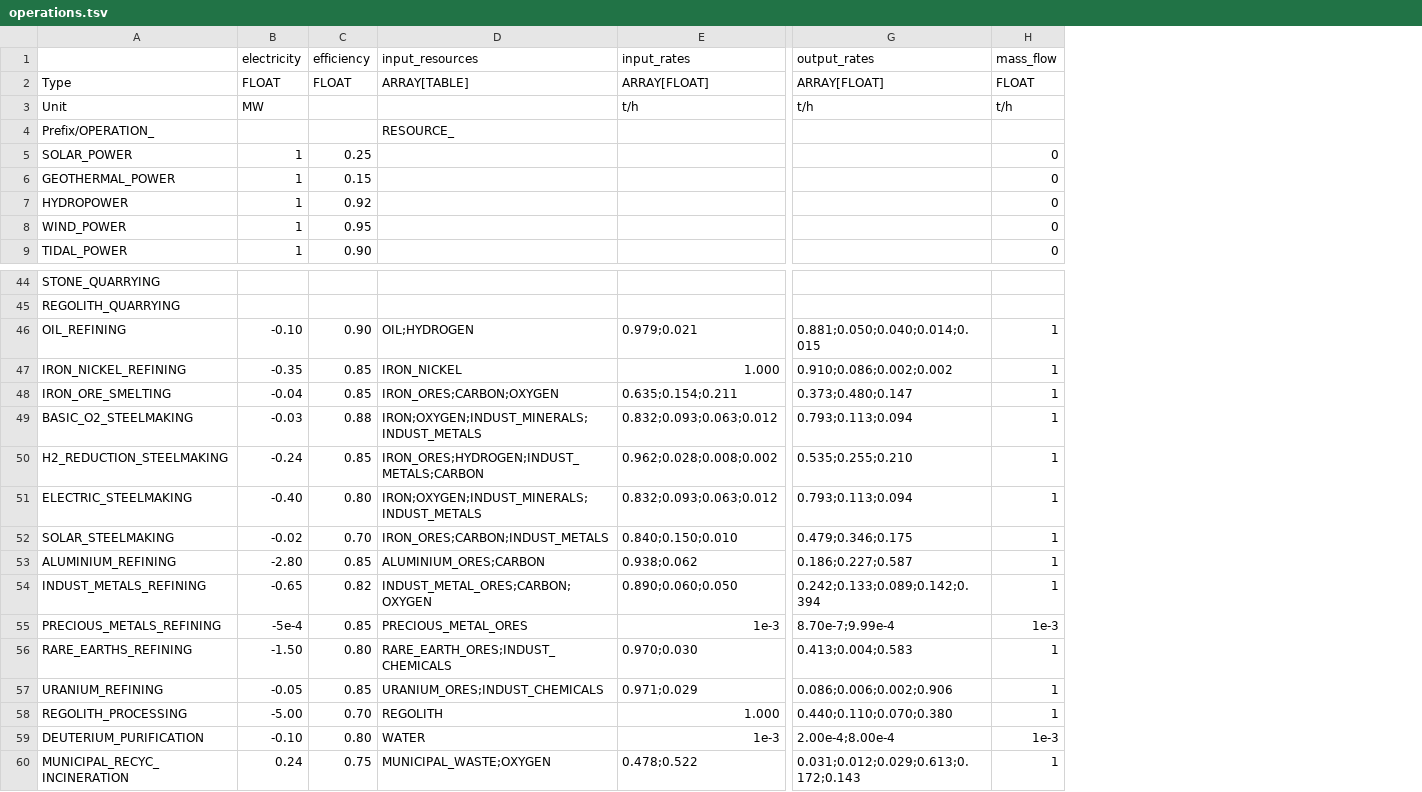
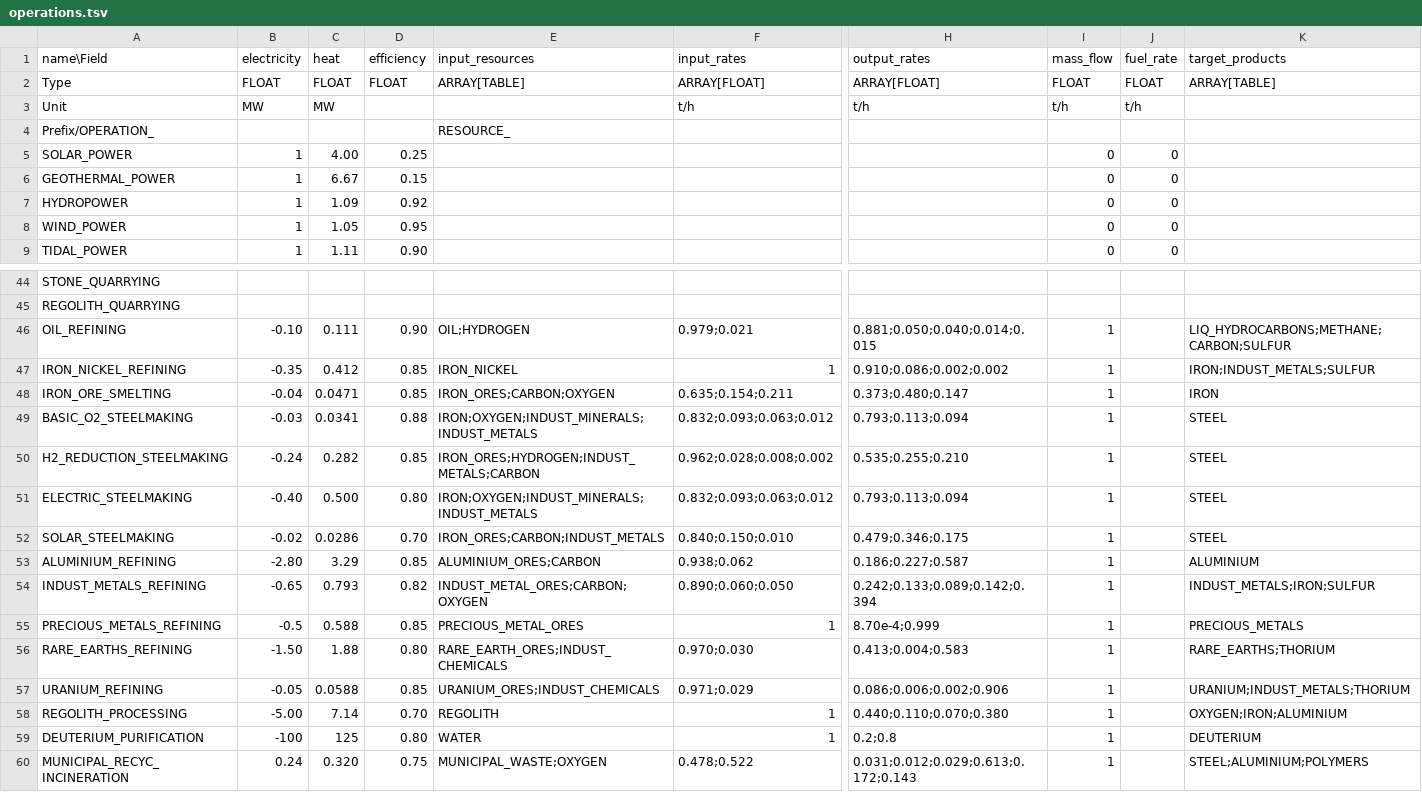
Before and after one commit to t2civ/astropolis_research, a TSV file: _tables/operations.tsv, drawn as a sheet; only a part is shown, gaps mark what is left out; addresses are those after the commit; the diff names each change by its address in the sheet, - before the commit and + after, or states it on an @@ line.

Commit message:
Resources 5 - add unique resources & other adjustments

```diff
--- a/_tables/operations.tsv
+++ b/_tables/operations.tsv
+column C (heat), rows 2-9: FLOAT | MW |  | 4.00 | 6.67 | 1.09 | 1.05 | 1.11; rows 46-60: 0.111 | 0.412 | 0.0471 | 0.0341 | 0.282 | 0.500 | 0.0286 | 3.29 | 0.793 | 0.588 | 1.88 | 0.0588 | 7.14 | 125 | 0.320
+column J (fuel_rate), rows 2-9: FLOAT | t/h |  | 0 | 0 | 0 | 0 | 0
+column K (target_products), row 2: ARRAY[TABLE]; rows 46-60: LIQ_HYDROCARBONS;METHANE;CARBON;SULFUR | IRON;INDUST_METALS;SULFUR | IRON | STEEL | STEEL | STEEL | STEEL | ALUMINIUM | INDUST_METALS;IRON;SULFUR | PRECIOUS_METALS | RARE_EARTHS;THORIUM | URANIUM;INDUST_METALS;THORIUM | OXYGEN;IRON;ALUMINIUM | DEUTERIUM | STEEL;ALUMINIUM;POLYMERS
-A1: (empty)
+A1: name\Field
-F47 (input_rates): 1.000
+F47 (input_rates): 1
-B55 (electricity): -5e-4
+B55 (electricity): -0.5
-F55 (input_rates): 1e-3
+F55 (input_rates): 1
-H55 (output_rates): 8.70e-7;9.99e-4
+H55 (output_rates): 8.70e-4;0.999
-I55 (mass_flow): 1e-3
+I55 (mass_flow): 1
-F58 (input_rates): 1.000
+F58 (input_rates): 1
-B59 (electricity): -0.10
+B59 (electricity): -100
-F59 (input_rates): 1e-3
+F59 (input_rates): 1
-H59 (output_rates): 2.00e-4;8.00e-4
+H59 (output_rates): 0.2;0.8
-I59 (mass_flow): 1e-3
+I59 (mass_flow): 1
```
Also changed, not shown: 12 other files.
